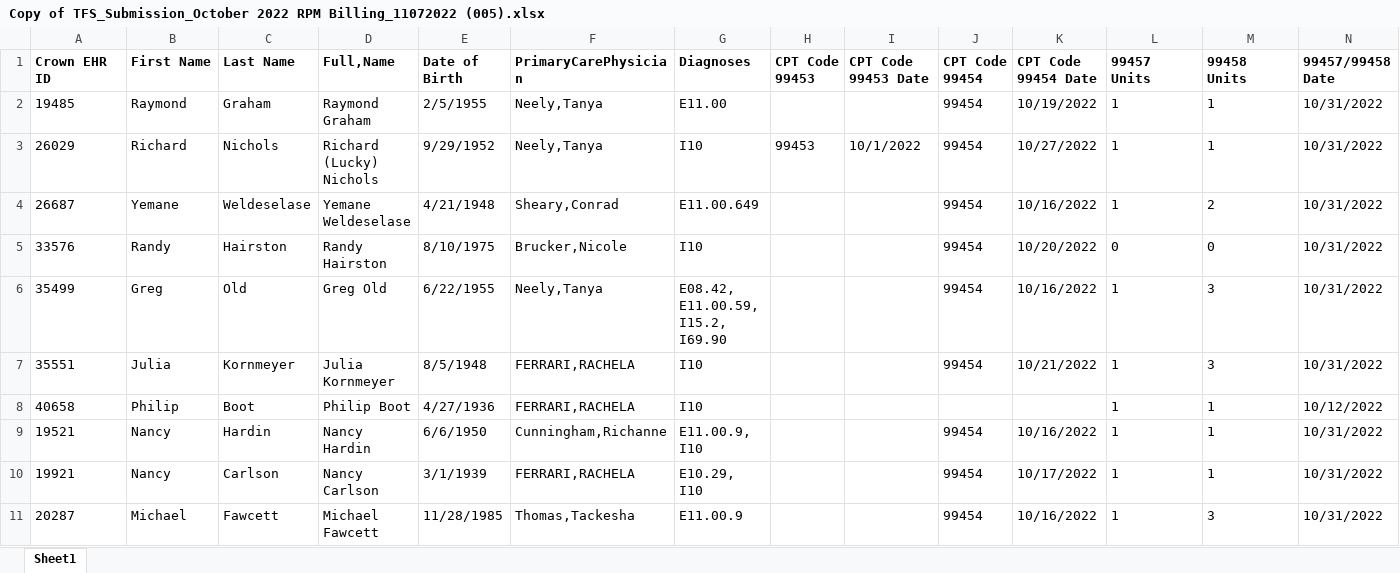
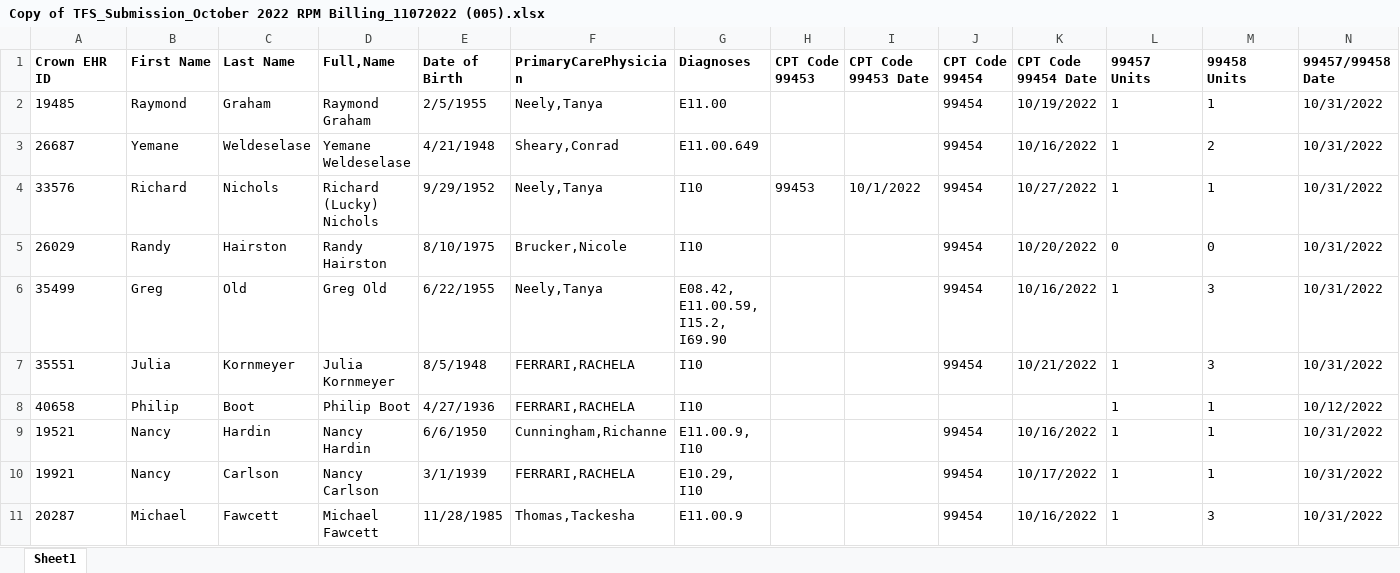
Before and after one commit to Siddhant-Raghuwanshi/EClinicalWorks, an Excel workbook: Copy of TFS_Submission_October 2022 RPM Billing_11072022 (005).xlsx, sheet Sheet1, drawn as a sheet; only a part is shown; values as stored, in another font and other column widths than the file's, no borders; removed rows and columns are numbered as before the commit, all else as after; rows hold the shown columns only; the diff names each change by its address in the sheet, - before the commit and + after, or states it on an @@ line.

```diff
--- a/Copy of TFS_Submission_October 2022 RPM Billing_11072022 (005).xlsx (sheet Sheet1)
+++ b/Copy of TFS_Submission_October 2022 RPM Billing_11072022 (005).xlsx (sheet Sheet1)
-row 3: 26029 | Richard | Nichols | Richard (Lucky) Nichols | 9/29/1952 | Neely,Tanya | I10 | 99453 | 10/1/2022 | 99454 | 10/27/2022 | 1 | 1 | 10/31/2022
+row 4: 33576 | Richard | Nichols | Richard (Lucky) Nichols | 9/29/1952 | Neely,Tanya | I10 | 99453 | 10/1/2022 | 99454 | 10/27/2022 | 1 | 1 | 10/31/2022
-A5 (Crown EHR ID): 33576
+A5 (Crown EHR ID): 26029
```
Also changed, not shown: 32 other files.
